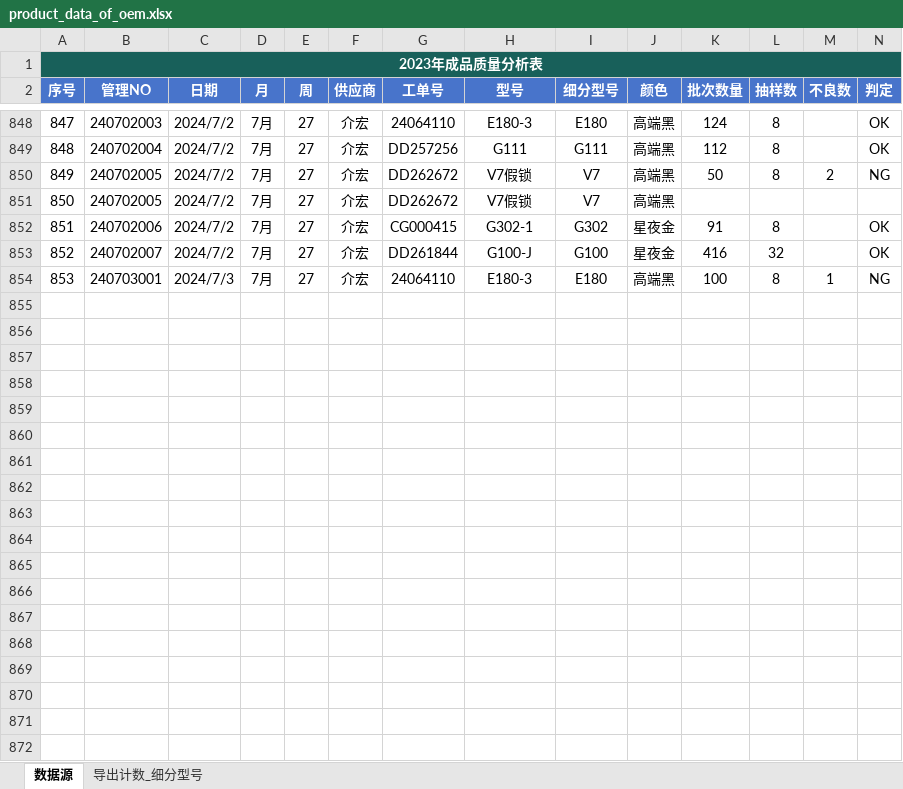
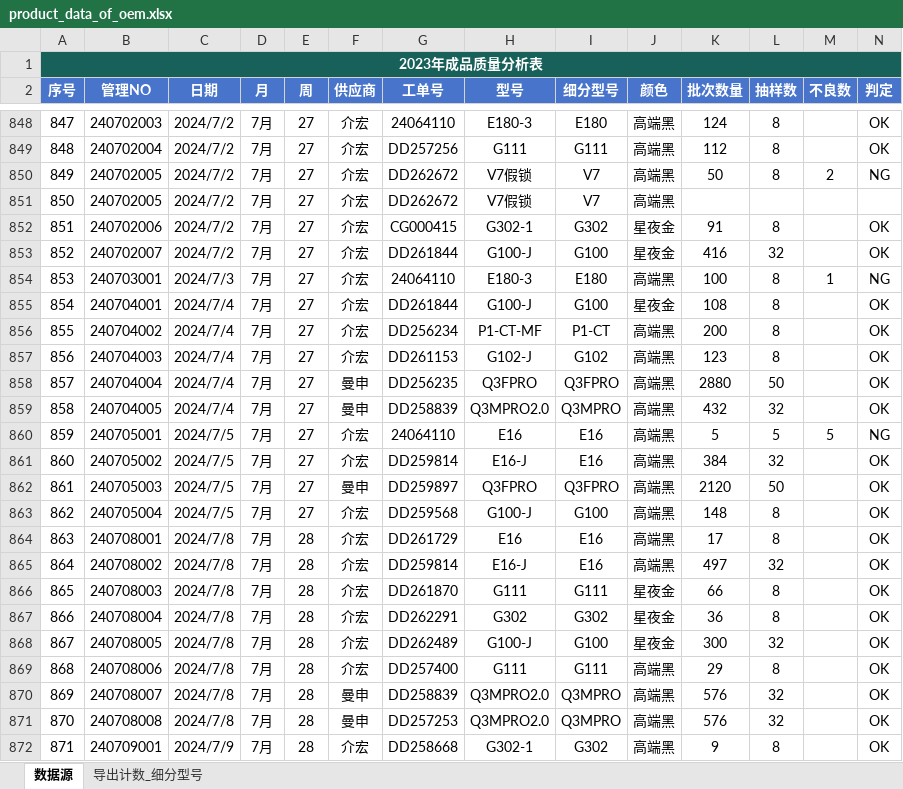
Before and after one commit to jayqunding1988/python_to_charts, an Excel workbook: product_data_of_oem.xlsx, sheet 数据源, drawn as a sheet; only a part is shown, gaps mark what is left out; values as stored, in another font and other column widths than the file's, no borders; conditional formats and table styles not drawn; rows hold the shown columns only; the diff covers the shown part only; the diff names each change by its address in the sheet, - before the commit and + after, or states it on an @@ line.

Commit message:
excel data

```diff
--- a/product_data_of_oem.xlsx (sheet 数据源)
+++ b/product_data_of_oem.xlsx (sheet 数据源)
+row 855: 854 | 240704001 | 2024/7/4 | 7月 | 27 | 介宏 | DD261844 | G100-J | G100 | 星夜金 | 108 | 8 |  | OK
+row 856: 855 | 240704002 | 2024/7/4 | 7月 | 27 | 介宏 | DD256234 | P1-CT-MF | P1-CT | 高端黑 | 200 | 8 |  | OK
+row 857: 856 | 240704003 | 2024/7/4 | 7月 | 27 | 介宏 | DD261153 | G102-J | G102 | 高端黑 | 123 | 8 |  | OK
+row 858: 857 | 240704004 | 2024/7/4 | 7月 | 27 | 曼申 | DD256235 | Q3FPRO | Q3FPRO | 高端黑 | 2880 | 50 |  | OK
+row 859: 858 | 240704005 | 2024/7/4 | 7月 | 27 | 曼申 | DD258839 | Q3MPRO2.0 | Q3MPRO | 高端黑 | 432 | 32 |  | OK
+row 860: 859 | 240705001 | 2024/7/5 | 7月 | 27 | 介宏 | 24064110 | E16 | E16 | 高端黑 | 5 | 5 | 5 | NG
+row 861: 860 | 240705002 | 2024/7/5 | 7月 | 27 | 介宏 | DD259814 | E16-J | E16 | 高端黑 | 384 | 32 |  | OK
+row 862: 861 | 240705003 | 2024/7/5 | 7月 | 27 | 曼申 | DD259897 | Q3FPRO | Q3FPRO | 高端黑 | 2120 | 50 |  | OK
+row 863: 862 | 240705004 | 2024/7/5 | 7月 | 27 | 介宏 | DD259568 | G100-J | G100 | 高端黑 | 148 | 8 |  | OK
+row 864: 863 | 240708001 | 2024/7/8 | 7月 | 28 | 介宏 | DD261729 | E16 | E16 | 高端黑 | 17 | 8 |  | OK
+row 865: 864 | 240708002 | 2024/7/8 | 7月 | 28 | 介宏 | DD259814 | E16-J | E16 | 高端黑 | 497 | 32 |  | OK
+row 866: 865 | 240708003 | 2024/7/8 | 7月 | 28 | 介宏 | DD261870 | G111 | G111 | 星夜金 | 66 | 8 |  | OK
+row 867: 866 | 240708004 | 2024/7/8 | 7月 | 28 | 介宏 | DD262291 | G302 | G302 | 星夜金 | 36 | 8 |  | OK
+row 868: 867 | 240708005 | 2024/7/8 | 7月 | 28 | 介宏 | DD262489 | G100-J | G100 | 星夜金 | 300 | 32 |  | OK
+row 869: 868 | 240708006 | 2024/7/8 | 7月 | 28 | 介宏 | DD257400 | G111 | G111 | 高端黑 | 29 | 8 |  | OK
+row 870: 869 | 240708007 | 2024/7/8 | 7月 | 28 | 曼申 | DD258839 | Q3MPRO2.0 | Q3MPRO | 高端黑 | 576 | 32 |  | OK
+row 871: 870 | 240708008 | 2024/7/8 | 7月 | 28 | 曼申 | DD257253 | Q3MPRO2.0 | Q3MPRO | 高端黑 | 576 | 32 |  | OK
+row 872: 871 | 240709001 | 2024/7/9 | 7月 | 28 | 介宏 | DD258668 | G302-1 | G302 | 高端黑 | 9 | 8 |  | OK
```
Also changed, not shown: 9 added rows elsewhere in this sheet.
